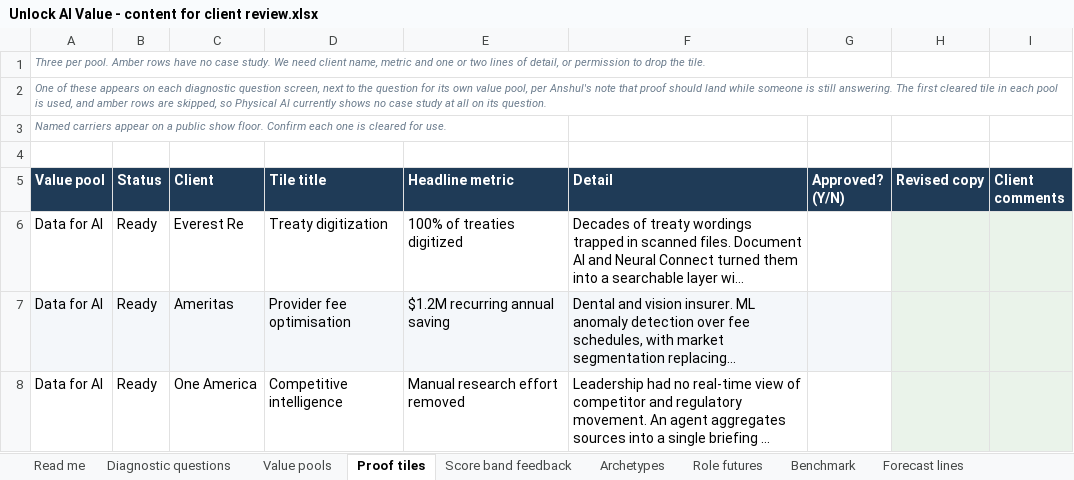
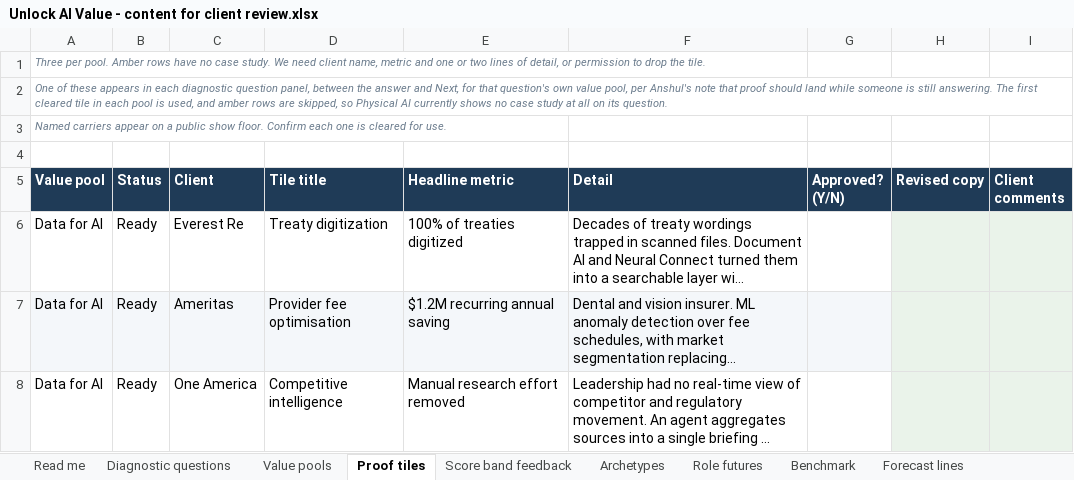
Before and after one commit to RonnieKurswell/Unlock-AI-Value-demo, an Excel workbook: Unlock AI Value - content for client review.xlsx, sheet Proof tiles, drawn as a sheet; only a part is shown; long unchanged cells end in …; values as stored, in another font and other column widths than the file's, no borders; the diff names each change by its address in the sheet, - before the commit and + after, or states it on an @@ line.

```diff
--- a/Unlock AI Value - content for client review.xlsx (sheet Proof tiles)
+++ b/Unlock AI Value - content for client review.xlsx (sheet Proof tiles)
-A2 (Value pool): …these appears on each diagnostic question screen, next to the question for its own value…
+A2 (Value pool): …these appears in each diagnostic question panel, between the answer and Next, for that question's own value…
```
Also changed, not shown: 6 other files.
